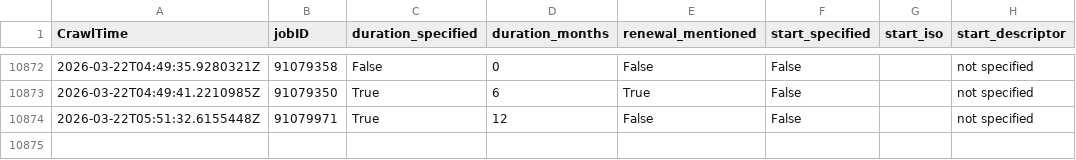
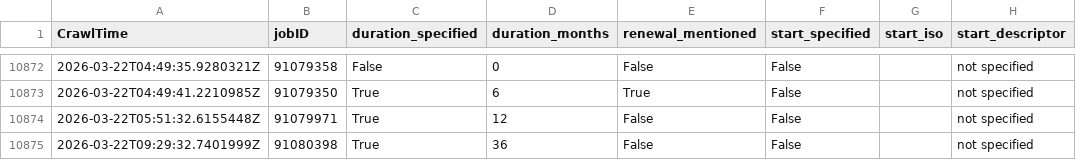
Before and after one commit to adverbdizzy7d/Seek-Jobs, a CSV file: data/seek_jobs.csv, drawn as a sheet; only a part is shown, gaps mark what is left out.

```diff
--- a/data/seek_jobs.csv
+++ b/data/seek_jobs.csv
@@ -10874 +10874,2 @@ CrawlTime,jobID,duration_specified,duration_months,renewal_mentioned,start_speci
 "2026-03-22T05:51:32.6155448Z","91079971","True","12","False","False","","not specified"
+"2026-03-22T09:29:32.7401999Z","91080398","True","36","False","False","","not specified"
```
